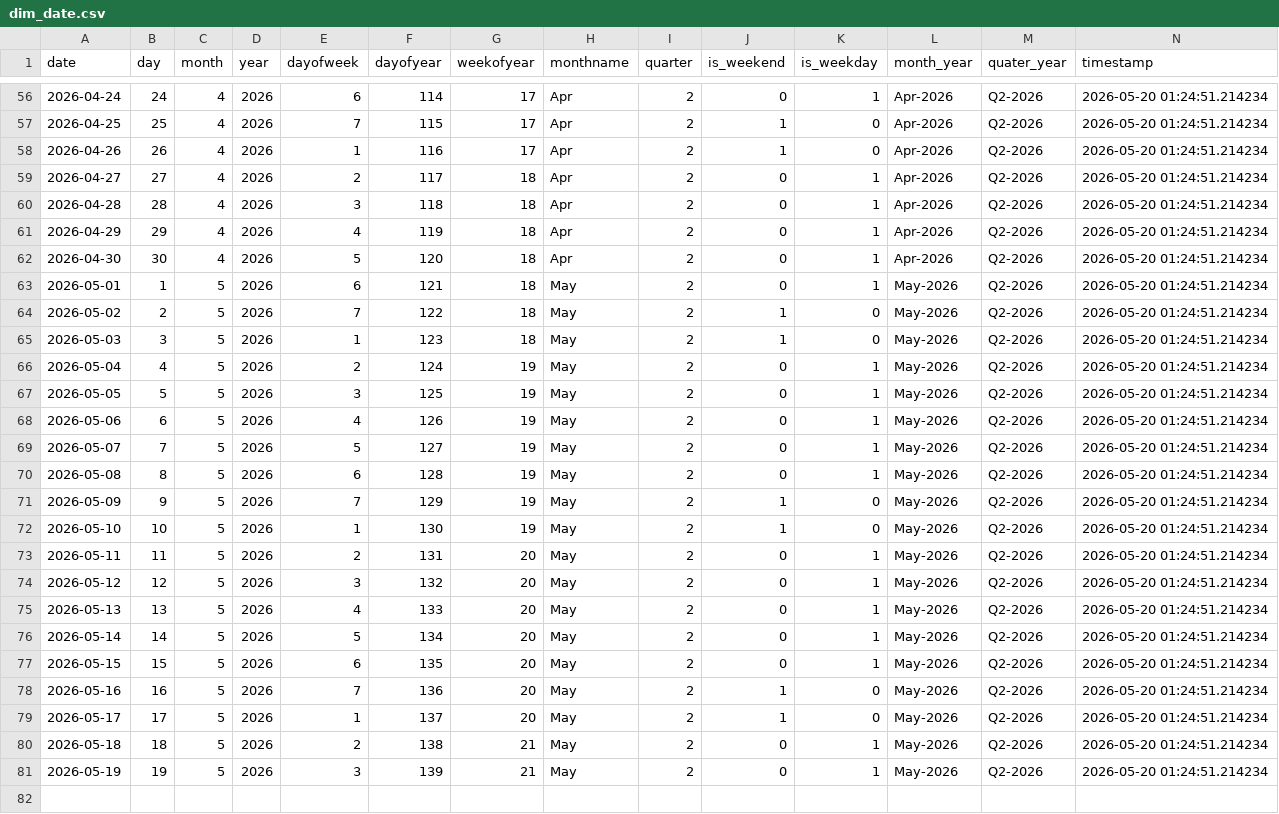
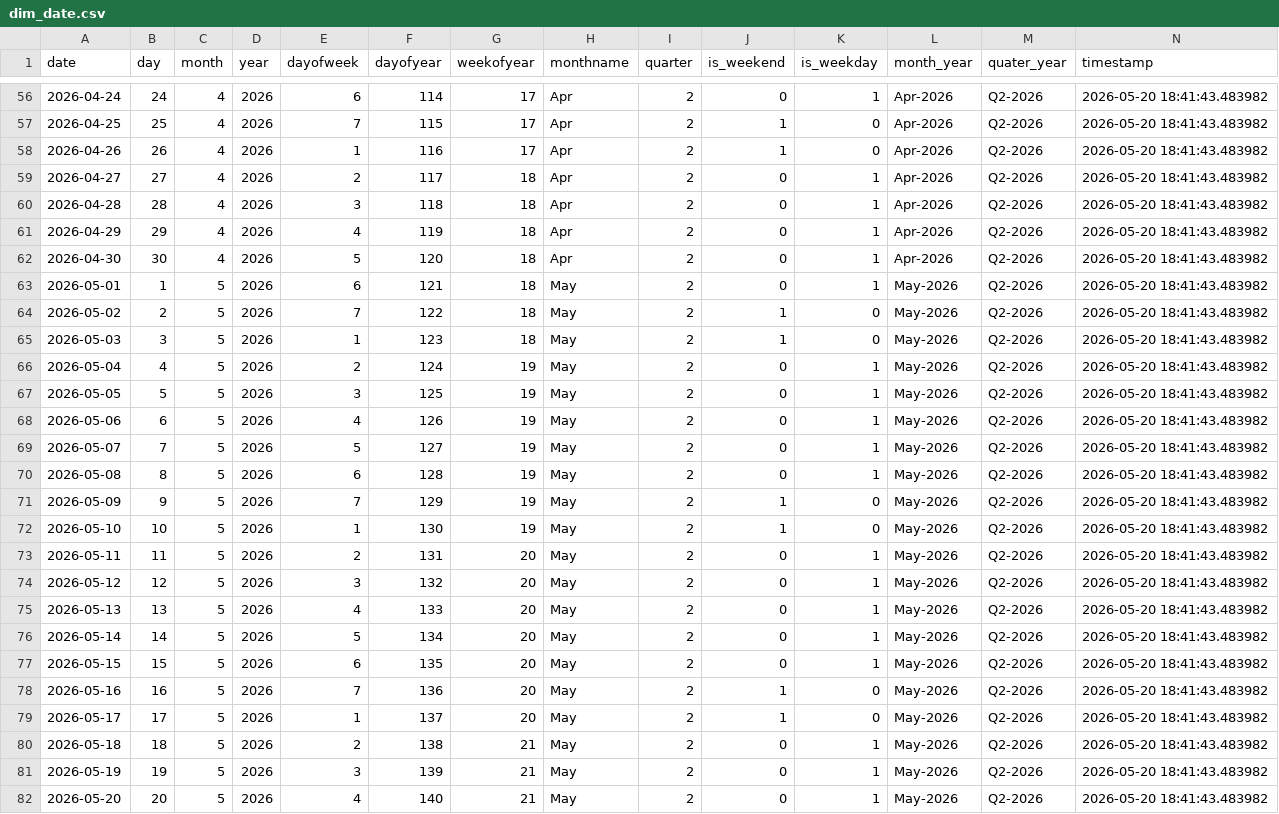
Before and after one commit to Kalyan-git-2002/logistics_dashboard, a CSV file: dim_date.csv, drawn as a sheet; only a part is shown, gaps mark what is left out; the diff covers the shown part only.

```diff
--- a/dim_date.csv
+++ b/dim_date.csv
@@ -56,26 +56,27 @@ date,day,month,year,dayofweek,dayofyear,weekofyear,monthname,quarter,is_weekend,
-2026-04-24,24,4,2026,6,114,17,Apr,2,0,1,Apr-2026,Q2-2026,2026-05-20 01:24:51.214234
-2026-04-25,25,4,2026,7,115,17,Apr,2,1,0,Apr-2026,Q2-2026,2026-05-20 01:24:51.214234
-2026-04-26,26,4,2026,1,116,17,Apr,2,1,0,Apr-2026,Q2-2026,2026-05-20 01:24:51.214234
-2026-04-27,27,4,2026,2,117,18,Apr,2,0,1,Apr-2026,Q2-2026,2026-05-20 01:24:51.214234
-2026-04-28,28,4,2026,3,118,18,Apr,2,0,1,Apr-2026,Q2-2026,2026-05-20 01:24:51.214234
-2026-04-29,29,4,2026,4,119,18,Apr,2,0,1,Apr-2026,Q2-2026,2026-05-20 01:24:51.214234
-2026-04-30,30,4,2026,5,120,18,Apr,2,0,1,Apr-2026,Q2-2026,2026-05-20 01:24:51.214234
-2026-05-01,1,5,2026,6,121,18,May,2,0,1,May-2026,Q2-2026,2026-05-20 01:24:51.214234
-2026-05-02,2,5,2026,7,122,18,May,2,1,0,May-2026,Q2-2026,2026-05-20 01:24:51.214234
-2026-05-03,3,5,2026,1,123,18,May,2,1,0,May-2026,Q2-2026,2026-05-20 01:24:51.214234
-2026-05-04,4,5,2026,2,124,19,May,2,0,1,May-2026,Q2-2026,2026-05-20 01:24:51.214234
-2026-05-05,5,5,2026,3,125,19,May,2,0,1,May-2026,Q2-2026,2026-05-20 01:24:51.214234
-2026-05-06,6,5,2026,4,126,19,May,2,0,1,May-2026,Q2-2026,2026-05-20 01:24:51.214234
-2026-05-07,7,5,2026,5,127,19,May,2,0,1,May-2026,Q2-2026,2026-05-20 01:24:51.214234
-2026-05-08,8,5,2026,6,128,19,May,2,0,1,May-2026,Q2-2026,2026-05-20 01:24:51.214234
-2026-05-09,9,5,2026,7,129,19,May,2,1,0,May-2026,Q2-2026,2026-05-20 01:24:51.214234
-2026-05-10,10,5,2026,1,130,19,May,2,1,0,May-2026,Q2-2026,2026-05-20 01:24:51.214234
-2026-05-11,11,5,2026,2,131,20,May,2,0,1,May-2026,Q2-2026,2026-05-20 01:24:51.214234
-2026-05-12,12,5,2026,3,132,20,May,2,0,1,May-2026,Q2-2026,2026-05-20 01:24:51.214234
-2026-05-13,13,5,2026,4,133,20,May,2,0,1,May-2026,Q2-2026,2026-05-20 01:24:51.214234
-2026-05-14,14,5,2026,5,134,20,May,2,0,1,May-2026,Q2-2026,2026-05-20 01:24:51.214234
-2026-05-15,15,5,2026,6,135,20,May,2,0,1,May-2026,Q2-2026,2026-05-20 01:24:51.214234
-2026-05-16,16,5,2026,7,136,20,May,2,1,0,May-2026,Q2-2026,2026-05-20 01:24:51.214234
-2026-05-17,17,5,2026,1,137,20,May,2,1,0,May-2026,Q2-2026,2026-05-20 01:24:51.214234
-2026-05-18,18,5,2026,2,138,21,May,2,0,1,May-2026,Q2-2026,2026-05-20 01:24:51.214234
-2026-05-19,19,5,2026,3,139,21,May,2,0,1,May-2026,Q2-2026,2026-05-20 01:24:51.214234
+2026-04-24,24,4,2026,6,114,17,Apr,2,0,1,Apr-2026,Q2-2026,2026-05-20 18:41:43.483982
+2026-04-25,25,4,2026,7,115,17,Apr,2,1,0,Apr-2026,Q2-2026,2026-05-20 18:41:43.483982
+2026-04-26,26,4,2026,1,116,17,Apr,2,1,0,Apr-2026,Q2-2026,2026-05-20 18:41:43.483982
+2026-04-27,27,4,2026,2,117,18,Apr,2,0,1,Apr-2026,Q2-2026,2026-05-20 18:41:43.483982
+2026-04-28,28,4,2026,3,118,18,Apr,2,0,1,Apr-2026,Q2-2026,2026-05-20 18:41:43.483982
+2026-04-29,29,4,2026,4,119,18,Apr,2,0,1,Apr-2026,Q2-2026,2026-05-20 18:41:43.483982
+2026-04-30,30,4,2026,5,120,18,Apr,2,0,1,Apr-2026,Q2-2026,2026-05-20 18:41:43.483982
+2026-05-01,1,5,2026,6,121,18,May,2,0,1,May-2026,Q2-2026,2026-05-20 18:41:43.483982
+2026-05-02,2,5,2026,7,122,18,May,2,1,0,May-2026,Q2-2026,2026-05-20 18:41:43.483982
+2026-05-03,3,5,2026,1,123,18,May,2,1,0,May-2026,Q2-2026,2026-05-20 18:41:43.483982
+2026-05-04,4,5,2026,2,124,19,May,2,0,1,May-2026,Q2-2026,2026-05-20 18:41:43.483982
+2026-05-05,5,5,2026,3,125,19,May,2,0,1,May-2026,Q2-2026,2026-05-20 18:41:43.483982
+2026-05-06,6,5,2026,4,126,19,May,2,0,1,May-2026,Q2-2026,2026-05-20 18:41:43.483982
+2026-05-07,7,5,2026,5,127,19,May,2,0,1,May-2026,Q2-2026,2026-05-20 18:41:43.483982
+2026-05-08,8,5,2026,6,128,19,May,2,0,1,May-2026,Q2-2026,2026-05-20 18:41:43.483982
+2026-05-09,9,5,2026,7,129,19,May,2,1,0,May-2026,Q2-2026,2026-05-20 18:41:43.483982
+2026-05-10,10,5,2026,1,130,19,May,2,1,0,May-2026,Q2-2026,2026-05-20 18:41:43.483982
+2026-05-11,11,5,2026,2,131,20,May,2,0,1,May-2026,Q2-2026,2026-05-20 18:41:43.483982
+2026-05-12,12,5,2026,3,132,20,May,2,0,1,May-2026,Q2-2026,2026-05-20 18:41:43.483982
+2026-05-13,13,5,2026,4,133,20,May,2,0,1,May-2026,Q2-2026,2026-05-20 18:41:43.483982
+2026-05-14,14,5,2026,5,134,20,May,2,0,1,May-2026,Q2-2026,2026-05-20 18:41:43.483982
+2026-05-15,15,5,2026,6,135,20,May,2,0,1,May-2026,Q2-2026,2026-05-20 18:41:43.483982
+2026-05-16,16,5,2026,7,136,20,May,2,1,0,May-2026,Q2-2026,2026-05-20 18:41:43.483982
+2026-05-17,17,5,2026,1,137,20,May,2,1,0,May-2026,Q2-2026,2026-05-20 18:41:43.483982
+2026-05-18,18,5,2026,2,138,21,May,2,0,1,May-2026,Q2-2026,2026-05-20 18:41:43.483982
+2026-05-19,19,5,2026,3,139,21,May,2,0,1,May-2026,Q2-2026,2026-05-20 18:41:43.483982
+2026-05-20,20,5,2026,4,140,21,May,2,0,1,May-2026,Q2-2026,2026-05-20 18:41:43.483982
```
Also changed, not shown: 54 edited cells elsewhere in this file, 1 other file.
